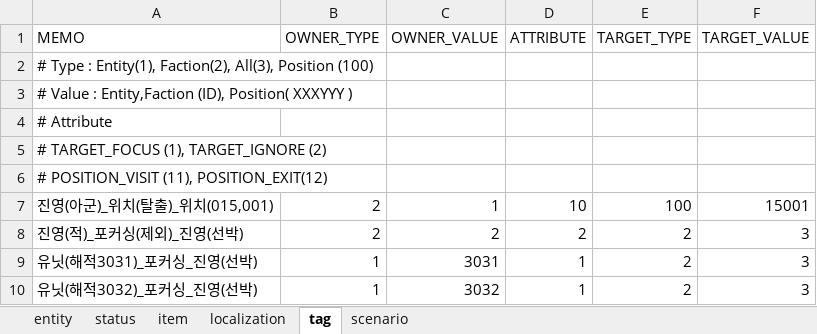
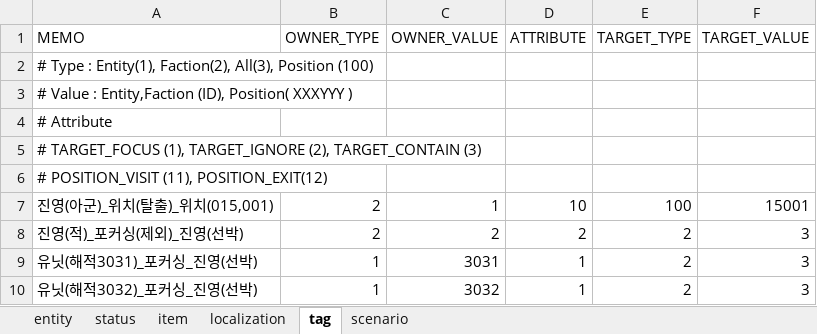
Before and after one commit to dunggamja/P.FE, an Excel workbook: fe_client/Assets/ResourcesPrivate/terrain/demo/prefab/setting/sheet_map_setting.xlsx, sheet tag, drawn as a sheet; values as stored, in another font and other column widths than the file's, no borders; charts and pictures not drawn; the diff names each change by its address in the sheet, - before the commit and + after, or states it on an @@ line.

```diff
--- a/fe_client/Assets/ResourcesPrivate/terrain/demo/prefab/setting/sheet_map_setting.xlsx (sheet tag)
+++ b/fe_client/Assets/ResourcesPrivate/terrain/demo/prefab/setting/sheet_map_setting.xlsx (sheet tag)
-A5 (MEMO): …(1), TARGET_IGNORE (2)
+A5 (MEMO): …(1), TARGET_IGNORE (2), TARGET_CONTAIN (3)
```
Also changed, not shown: sheet entity, 4 other files.
